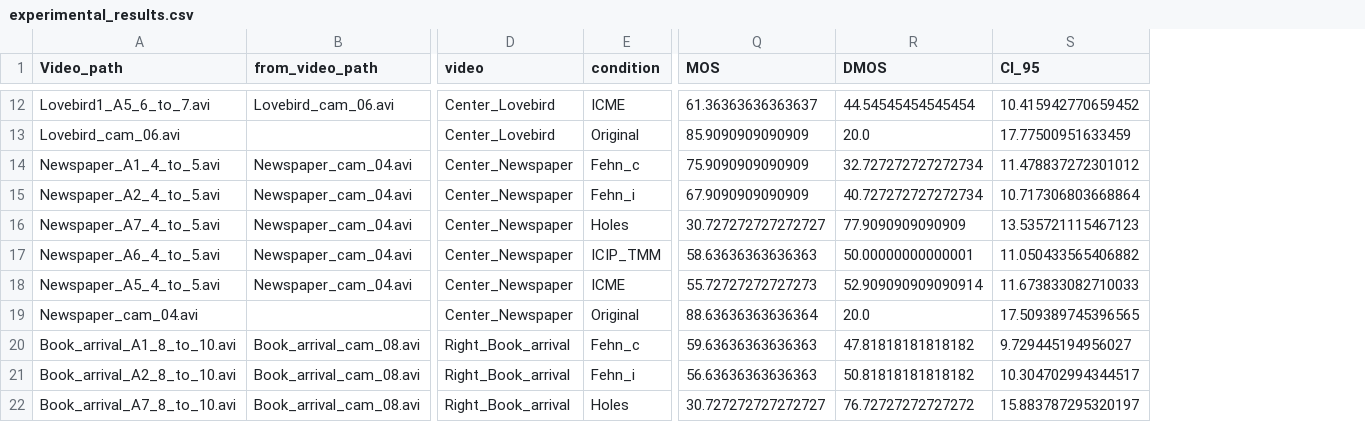
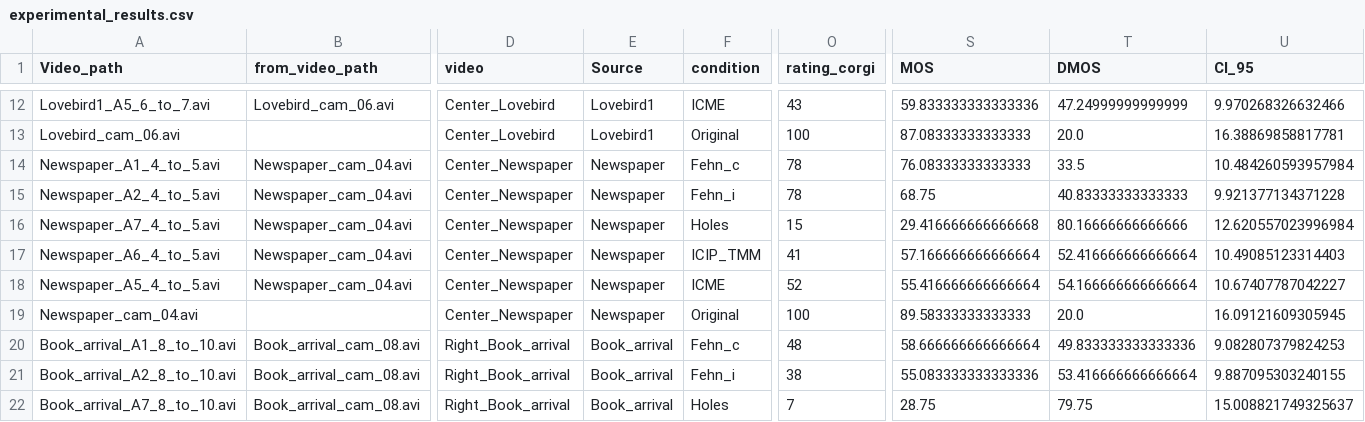
Before and after one commit to marrryzebwjq/Quality-of-Experience, a CSV file: results/experimental_results.csv, drawn as a sheet; only a part is shown, gaps mark what is left out; addresses are those after the commit; the diff covers the shown part only; the diff names each change by its address in the sheet, - before the commit and + after, or states it on an @@ line.

```diff
--- a/results/experimental_results.csv
+++ b/results/experimental_results.csv
+column E (Source), rows 12-22: Lovebird1 | Lovebird1 | Newspaper | Newspaper | Newspaper | Newspaper | Newspaper | Newspaper | Book_arrival | Book_arrival | Book_arrival
+column O (rating_corgi), rows 12-22: 43 | 100 | 78 | 78 | 15 | 41 | 52 | 100 | 48 | 38 | 7
-S12 (MOS): 61.36363636363637
+S12 (MOS): 59.833333333333336
-T12 (DMOS): 44.54545454545454
+T12 (DMOS): 47.24999999999999
-U12 (CI_95): 10.415942770659452
+U12 (CI_95): 9.970268326632466
-S13 (MOS): 85.9090909090909
+S13 (MOS): 87.08333333333333
-U13 (CI_95): 17.77500951633459
+U13 (CI_95): 16.38869858817781
-S14 (MOS): 75.9090909090909
+S14 (MOS): 76.08333333333333
-T14 (DMOS): 32.727272727272734
+T14 (DMOS): 33.5
-U14 (CI_95): 11.478837272301012
+U14 (CI_95): 10.484260593957984
-S15 (MOS): 67.9090909090909
+S15 (MOS): 68.75
-T15 (DMOS): 40.727272727272734
+T15 (DMOS): 40.83333333333333
-U15 (CI_95): 10.717306803668864
+U15 (CI_95): 9.921377134371228
-S16 (MOS): 30.727272727272727
+S16 (MOS): 29.416666666666668
-T16 (DMOS): 77.9090909090909
+T16 (DMOS): 80.16666666666666
-U16 (CI_95): 13.535721115467123
+U16 (CI_95): 12.620557023996984
-S17 (MOS): 58.63636363636363
+S17 (MOS): 57.166666666666664
-T17 (DMOS): 50.00000000000001
+T17 (DMOS): 52.416666666666664
-U17 (CI_95): 11.050433565406882
+U17 (CI_95): 10.49085123314403
-S18 (MOS): 55.72727272727273
+S18 (MOS): 55.416666666666664
-T18 (DMOS): 52.909090909090914
+T18 (DMOS): 54.166666666666664
-U18 (CI_95): 11.673833082710033
+U18 (CI_95): 10.67407787042227
-S19 (MOS): 88.63636363636364
+S19 (MOS): 89.58333333333333
-U19 (CI_95): 17.509389745396565
+U19 (CI_95): 16.09121609305945
-S20 (MOS): 59.63636363636363
+S20 (MOS): 58.666666666666664
-T20 (DMOS): 47.81818181818182
+T20 (DMOS): 49.833333333333336
-U20 (CI_95): 9.729445194956027
+U20 (CI_95): 9.082807379824253
-S21 (MOS): 56.63636363636363
+S21 (MOS): 55.083333333333336
-T21 (DMOS): 50.81818181818182
+T21 (DMOS): 53.416666666666664
-U21 (CI_95): 10.304702994344517
+U21 (CI_95): 9.887095303240155
-S22 (MOS): 30.727272727272727
+S22 (MOS): 28.75
-T22 (DMOS): 76.72727272727272
+T22 (DMOS): 79.75
-U22 (CI_95): 15.883787295320197
+U22 (CI_95): 15.008821749325637
```
Also changed, not shown: 71 edited cells elsewhere in this file, 2 other files.
